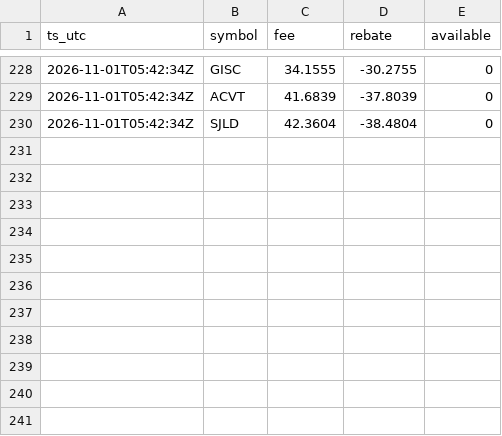
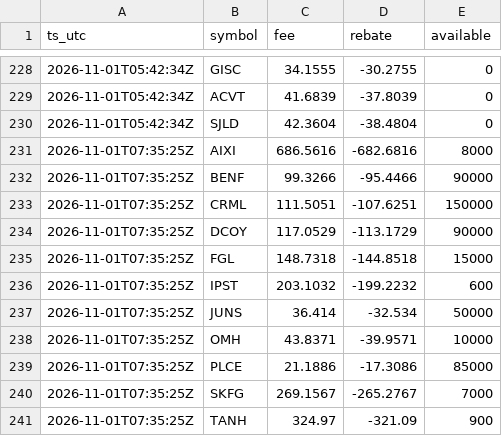
Before and after one commit to moyamiya55-dev/shortdata, a CSV file: data/ibkr/2026-11-01.csv, drawn as a sheet; only a part is shown, gaps mark what is left out; the diff names each change by its address in the sheet, - before the commit and + after, or states it on an @@ line.

Commit message:
ibkr 2026-11-01T07:35Z

```diff
--- a/data/ibkr/2026-11-01.csv
+++ b/data/ibkr/2026-11-01.csv
+row 231: 2026-11-01T07:35:25Z | AIXI | 686.5616 | -682.6816 | 8000
+row 232: 2026-11-01T07:35:25Z | BENF | 99.3266 | -95.4466 | 90000
+row 233: 2026-11-01T07:35:25Z | CRML | 111.5051 | -107.6251 | 150000
+row 234: 2026-11-01T07:35:25Z | DCOY | 117.0529 | -113.1729 | 90000
+row 235: 2026-11-01T07:35:25Z | FGL | 148.7318 | -144.8518 | 15000
+row 236: 2026-11-01T07:35:25Z | IPST | 203.1032 | -199.2232 | 600
+row 237: 2026-11-01T07:35:25Z | JUNS | 36.414 | -32.534 | 50000
+row 238: 2026-11-01T07:35:25Z | OMH | 43.8371 | -39.9571 | 10000
+row 239: 2026-11-01T07:35:25Z | PLCE | 21.1886 | -17.3086 | 85000
+row 240: 2026-11-01T07:35:25Z | SKFG | 269.1567 | -265.2767 | 7000
+row 241: 2026-11-01T07:35:25Z | TANH | 324.97 | -321.09 | 900
```
Also changed, not shown: 1 other file.
